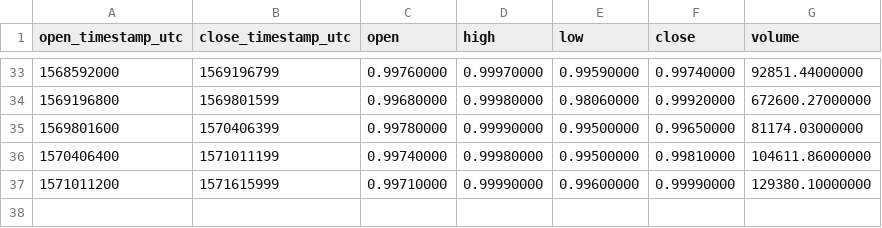
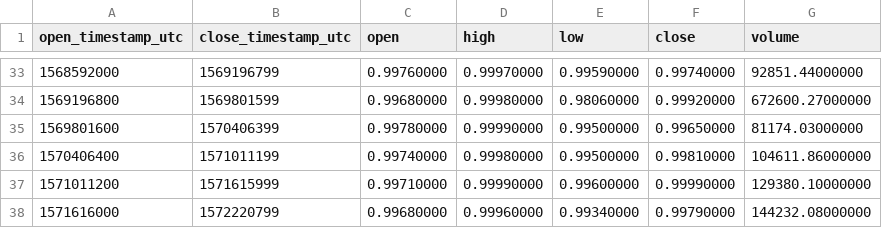
Before and after one commit to cryptobigbro/binance-USDSUSDT, a CSV file: binance-USDSUSDT-1w.csv, drawn as a sheet; only a part is shown, gaps mark what is left out.

```diff
--- a/binance-USDSUSDT-1w.csv
+++ b/binance-USDSUSDT-1w.csv
@@ -37 +37,2 @@ open_timestamp_utc,close_timestamp_utc,open,high,low,close,volume
 1571011200,1571615999,0.99710000,0.99990000,0.99600000,0.99990000,129380.10000000
+1571616000,1572220799,0.99680000,0.99960000,0.99340000,0.99790000,144232.08000000
```
Also changed, not shown: binance-USDSUSDT-1d.csv, binance-USDSUSDT-1h.csv.
